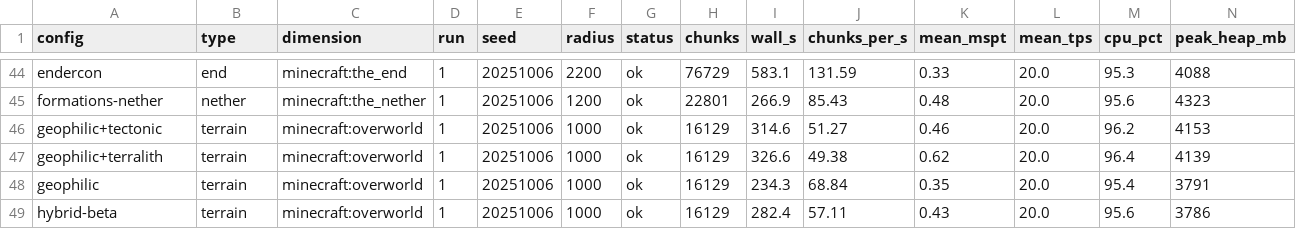
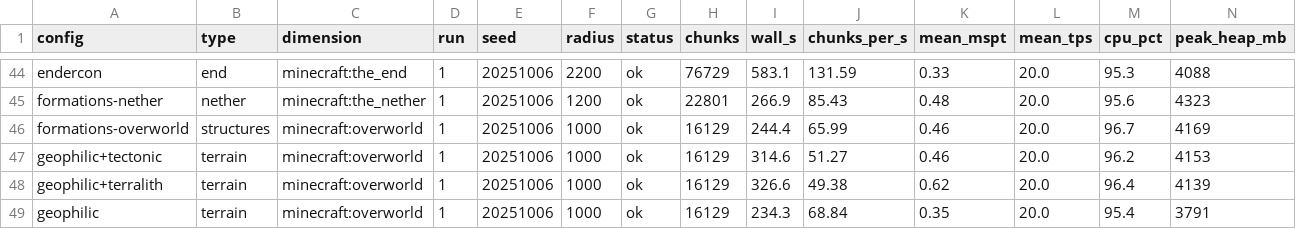
Before and after one commit to Froosty11/metamods, a CSV file: reports/s6-modlist/bench.csv, drawn as a sheet; only a part is shown, gaps mark what is left out; the shorter side is filled out with more unchanged rows; rows hold the shown columns only; the diff names each change by its address in the sheet, - before the commit and + after, or states it on an @@ line.

```diff
--- a/reports/s6-modlist/bench.csv
+++ b/reports/s6-modlist/bench.csv
+row 46: formations-overworld | structures | minecraft:overworld | 1 | 20251006 | 1000 | ok | 16129 | 244.4 | 65.99 | 0.46 | 20.0 | 96.7 | 4169
```
Also changed, not shown: 2 other files.
